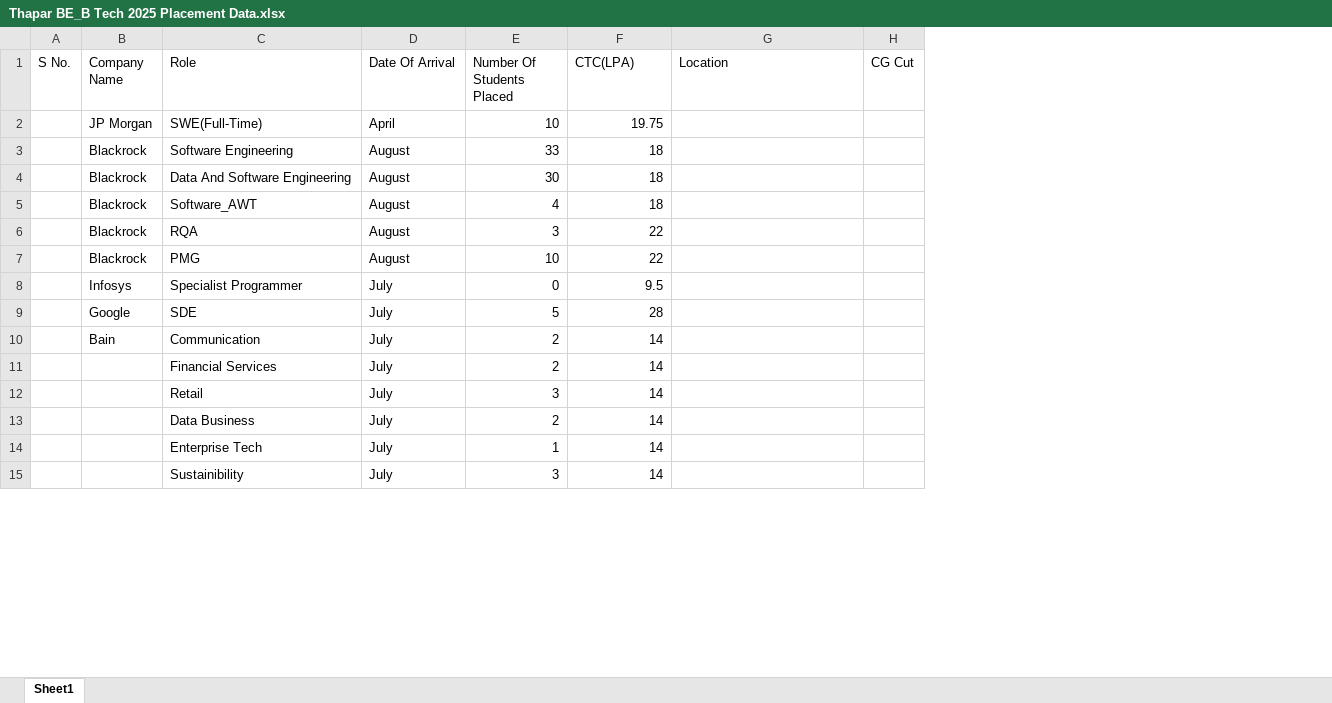
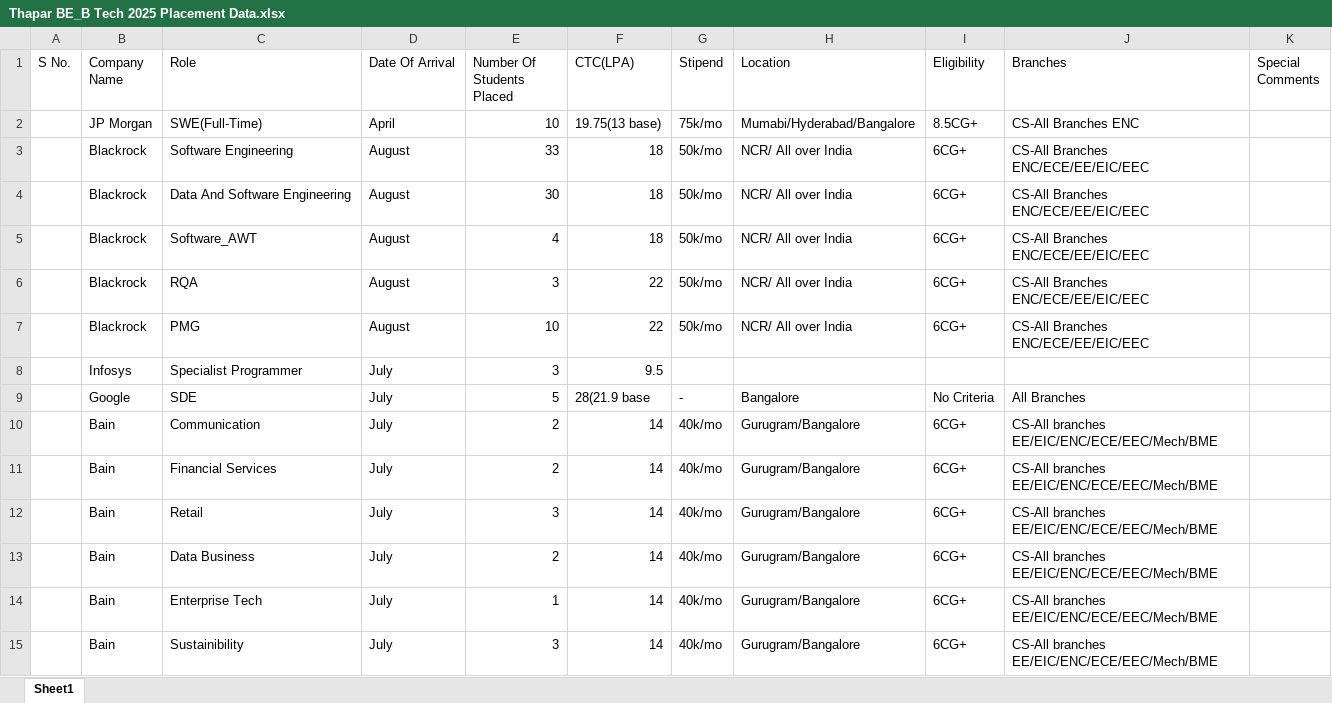
Before and after one commit to Avirat201189221/Thapar_Placement_Data, an Excel workbook: Thapar BE_B Tech 2025 Placement Data.xlsx, sheet Sheet1, drawn as a sheet; only a part is shown; values as stored, in another font and other column widths than the file's, no borders; charts and pictures not drawn; removed rows and columns are numbered as before the commit, all else as after; the diff covers the shown part only; the diff names each change by its address in the sheet, - before the commit and + after, or states it on an @@ line.

```diff
--- a/Thapar BE_B Tech 2025 Placement Data.xlsx (sheet Sheet1)
+++ b/Thapar BE_B Tech 2025 Placement Data.xlsx (sheet Sheet1)
+column G (Stipend), rows 2-15: 75k/mo | 50k/mo | 50k/mo | 50k/mo | 50k/mo | 50k/mo |  | - | 40k/mo | 40k/mo | 40k/mo | 40k/mo | 40k/mo | 40k/mo
-column H (CG Cut), empty
+column I (Eligibility), rows 2-15: 8.5CG+ | 6CG+ | 6CG+ | 6CG+ | 6CG+ | 6CG+ |  | No Criteria | 6CG+ | 6CG+ | 6CG+ | 6CG+ | 6CG+ | 6CG+
+column J (Branches), rows 2-15: CS-All Branches ENC | CS-All Branches ENC/ECE/EE/EIC/EEC | CS-All Branches ENC/ECE/EE/EIC/EEC | CS-All Branches ENC/ECE/EE/EIC/EEC | CS-All Branches ENC/ECE/EE/EIC/EEC | CS-All Branches ENC/ECE/EE/EIC/EEC |  | All Branches | CS-All branches EE/EIC/ENC/ECE/EEC/Mech/BME | CS-All branches EE/EIC/ENC/ECE/EEC/Mech/BME | CS-All branches EE/EIC/ENC/ECE/EEC/Mech/BME | CS-All branches EE/EIC/ENC/ECE/EEC/Mech/BME | CS-All branches EE/EIC/ENC/ECE/EEC/Mech/BME | CS-All branches EE/EIC/ENC/ECE/EEC/Mech/BME
+column K (Special Comments), empty
-F2 (CTC(LPA)): 19.75
+F2 (CTC(LPA)): 19.75(13 base)
-H2 (Location): (empty)
+H2 (Location): Mumabi/Hyderabad/Bangalore
-H3:H7 (Location): (empty)
+H3:H7 (Location): NCR/ All over India
-E8 (Number Of Students Placed): 0
+E8 (Number Of Students Placed): 3
-F9 (CTC(LPA)): 28
+F9 (CTC(LPA)): 28(21.9 base
-H9 (Location): (empty)
+H9 (Location): Bangalore
-H10:H15 (Location): (empty)
+H10:H15 (Location): Gurugram/Bangalore
-B11:B15 (Company Name): (empty)
+B11:B15 (Company Name): Bain
```
Also changed, not shown: 57 added rows, 10 removed rows and 74 edited cells elsewhere in this sheet.
